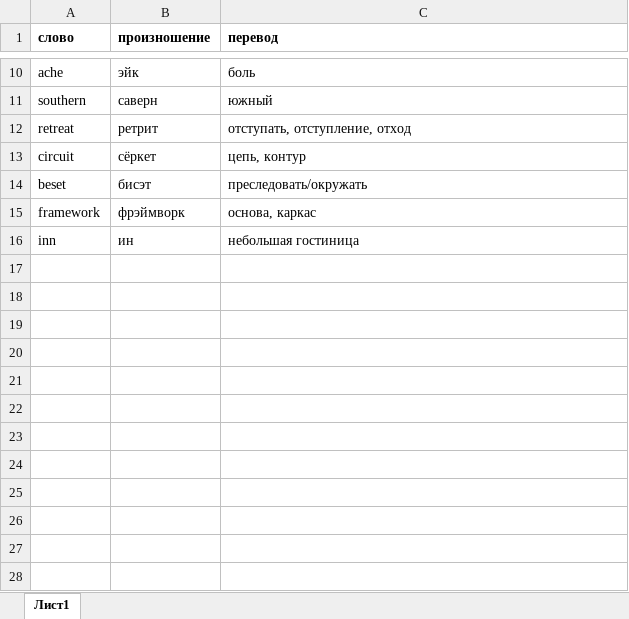
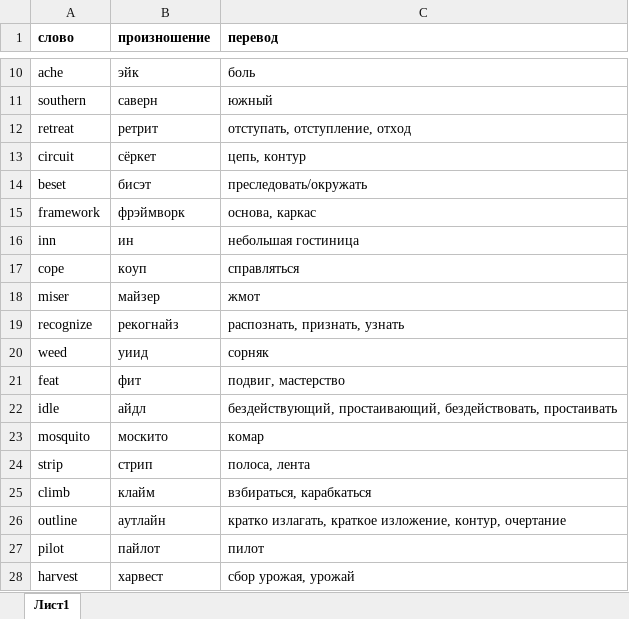
Before and after one commit to getskills1000/eng, an Excel workbook: words.xlsx, sheet Лист1, drawn as a sheet; only a part is shown, gaps mark what is left out; values as stored, in another font and other column widths than the file's, no borders; the diff names each change by its address in the sheet, - before the commit and + after, or states it on an @@ line.

Commit message:
Update words.xlsx

```diff
--- a/words.xlsx (sheet Лист1)
+++ b/words.xlsx (sheet Лист1)
+row 17: cope | коуп | справляться
+row 18: miser | майзер | жмот
+row 19: recognize | рекогнайз | распознать, признать, узнать
+row 20: weed | уиид | сорняк
+row 21: feat | фит | подвиг, мастерство
+row 22: idle | айдл | бездействующий, простаивающий, бездействовать, простаивать
+row 23: mosquito | москито | комар
+row 24: strip | стрип | полоса, лента
+row 25: climb | клайм | взбираться, карабкаться
+row 26: outline | аутлайн | кратко излагать, краткое изложение, контур, очертание
+row 27: pilot | пайлот | пилот
+row 28: harvest | харвест | сбор урожая, урожай
```
